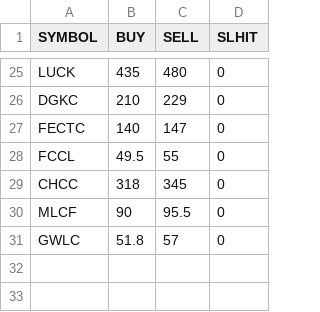
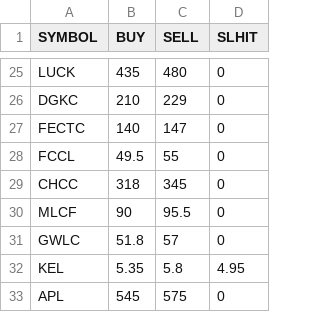
Before and after one commit to sabeer91/psx-alerts, a CSV file: psx_targets.csv, drawn as a sheet; only a part is shown, gaps mark what is left out.

Commit message:
Update psx_targets.csv

```diff
--- a/psx_targets.csv
+++ b/psx_targets.csv
@@ -31 +31,3 @@ MLCF,90,95.5,0
 GWLC,51.8,57,0
+KEL,5.35,5.8,4.95
+APL,545,575,0
```
